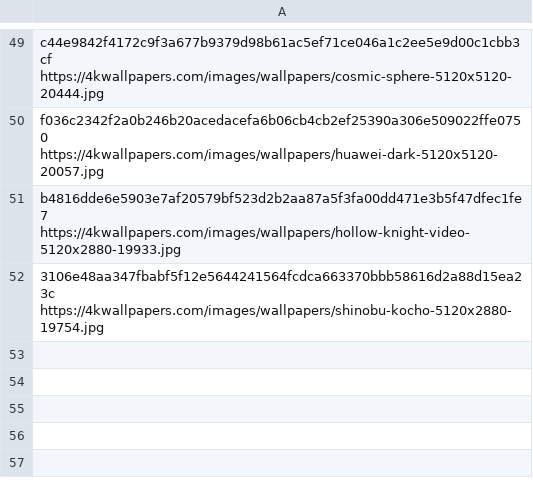
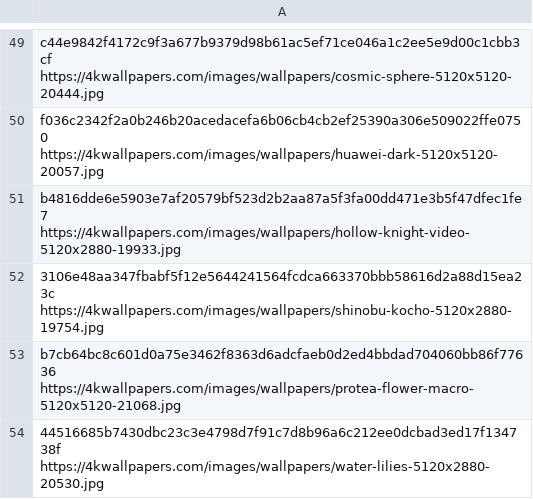
Before and after one commit to Nikitf777/desktop-wallpapers, a CSV file: wallpapers.csv, drawn as a sheet; only a part is shown, gaps mark what is left out.

Commit message:
Add wallpapers

```diff
--- a/wallpapers.csv
+++ b/wallpapers.csv
@@ -52 +52,3 @@ b4816dde6e5903e7af20579bf523d2b2aa87a5f3fa00dd471e3b5f47dfec1fe7 https://4kwallp
 3106e48aa347fbabf5f12e5644241564fcdca663370bbb58616d2a88d15ea23c https://4kwallpapers.com/images/wallpapers/shinobu-kocho-5120x2880-19754.jpg
+b7cb64bc8c601d0a75e3462f8363d6adcfaeb0d2ed4bbdad704060bb86f77636 https://4kwallpapers.com/images/wallpapers/protea-flower-macro-5120x5120-21068.jpg
+44516685b7430dbc23c3e4798d7f91c7d8b96a6c212ee0dcbad3ed17f134738f https://4kwallpapers.com/images/wallpapers/water-lilies-5120x2880-20530.jpg
```
